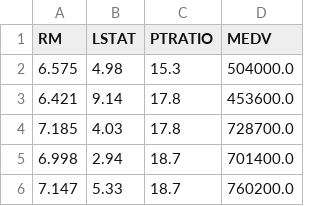
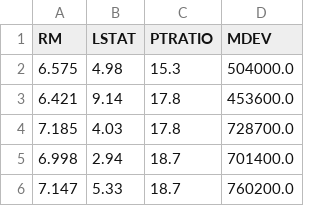
Before and after one commit to LabNotForProfit/machine-Learning-1, a CSV file: boston_housing/housing.csv, drawn as a sheet; only a part is shown.

```diff
--- a/boston_housing/housing.csv
+++ b/boston_housing/housing.csv
@@ -1,2 +1,2 @@
-RM,LSTAT,PTRATIO,MEDV
+RM,LSTAT,PTRATIO,MDEV
 6.575,4.98,15.3,504000.0
```
Also changed, not shown: 7 other files.
